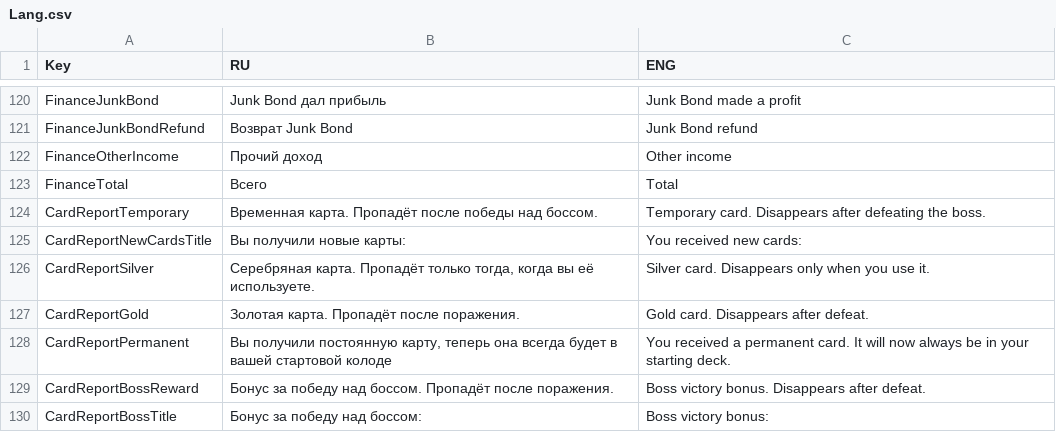
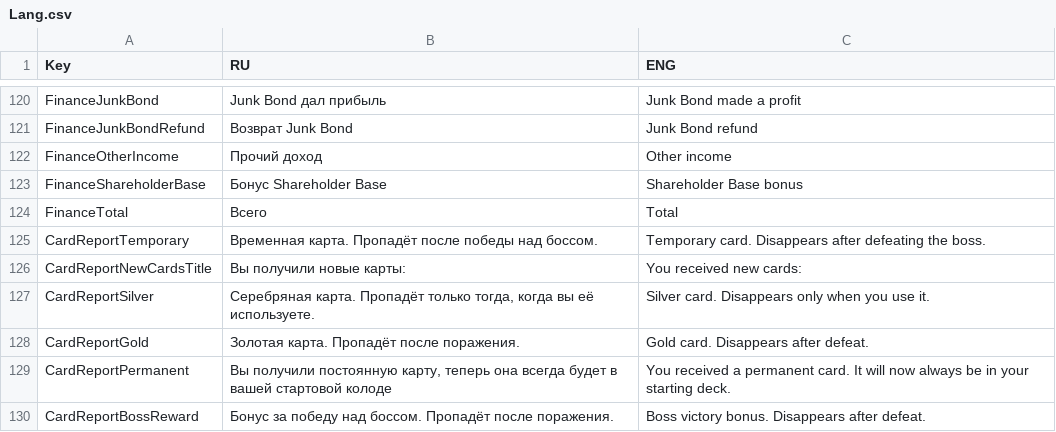
Before and after one commit to shishmanivan/Bressoles, a CSV file: Lang.csv, drawn as a sheet; only a part is shown, gaps mark what is left out; the shorter side is filled out with more unchanged rows.

```diff
--- a/Lang.csv
+++ b/Lang.csv
@@ -122,2 +122,3 @@ FinanceJunkBondRefund;Возврат Junk Bond;Junk Bond refund
 FinanceOtherIncome;Прочий доход;Other income
+FinanceShareholderBase;Бонус Shareholder Base;Shareholder Base bonus
 FinanceTotal;Всего;Total
```
Also changed, not shown: Cards.csv, 47 other files.
